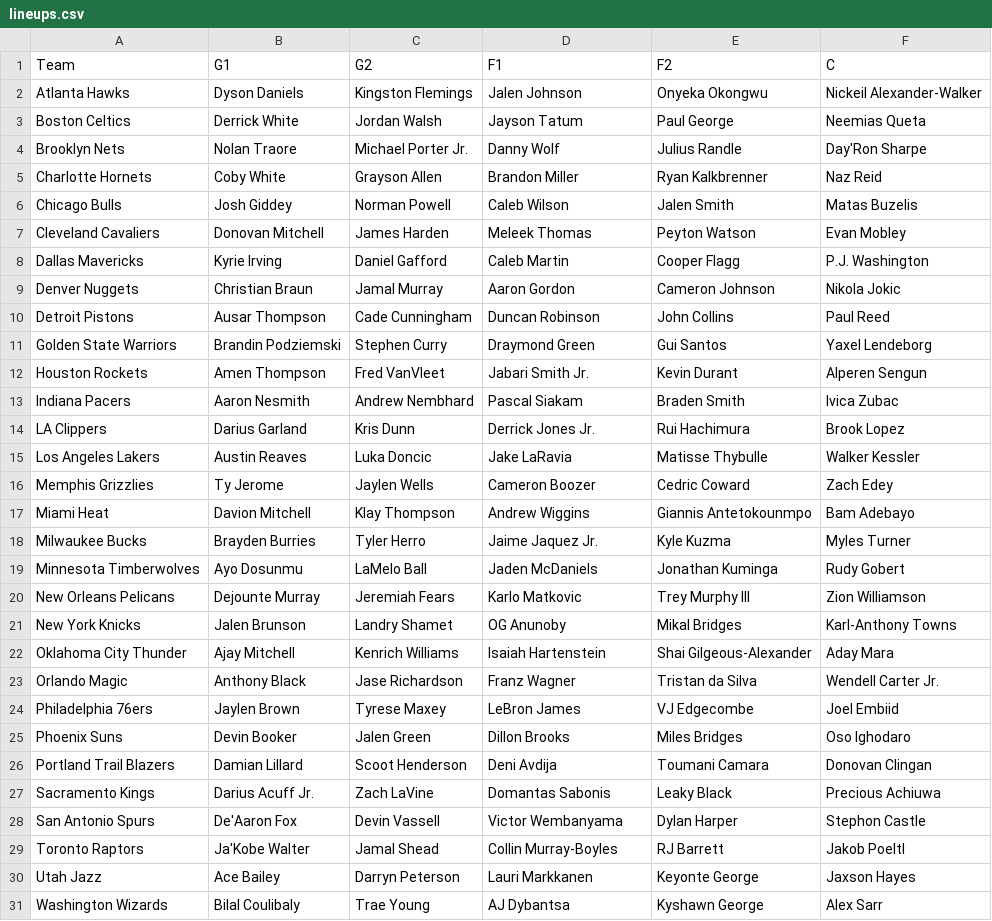
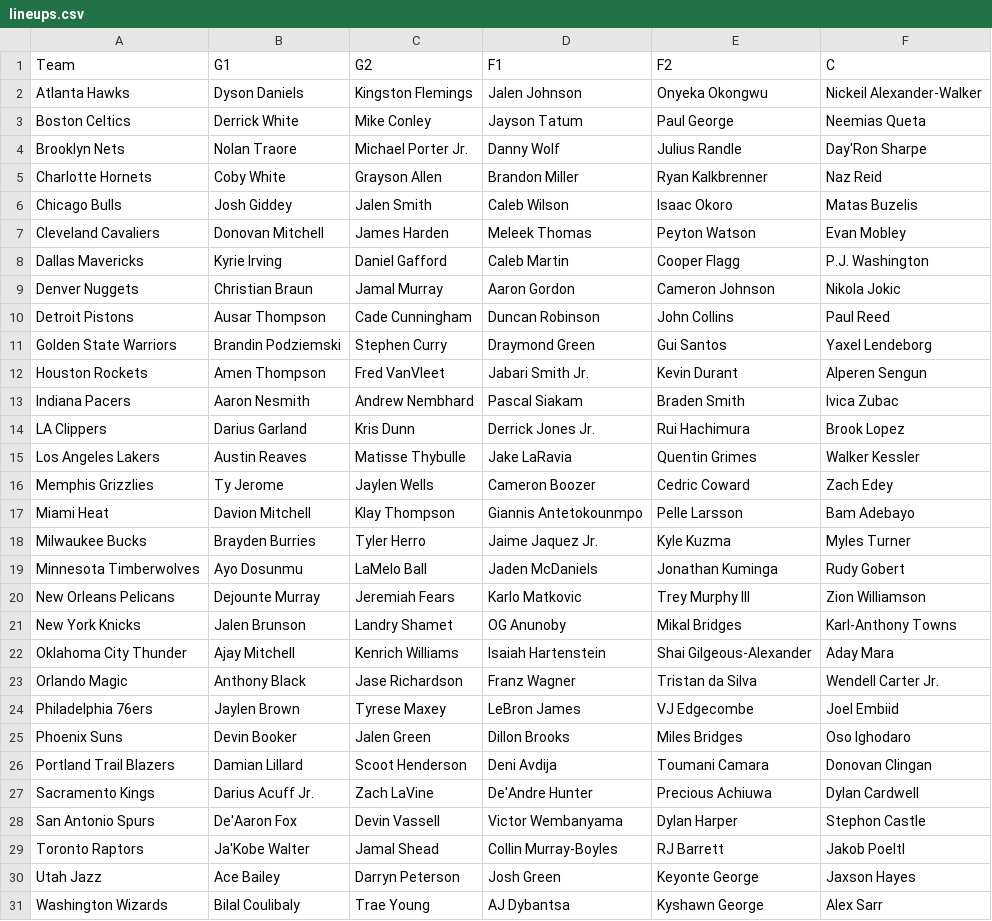
Before and after one commit to lgdsbrand/nba-model, a CSV file: nba/data/lineups.csv, drawn as a sheet.

```diff
--- a/nba/data/lineups.csv
+++ b/nba/data/lineups.csv
@@ -2,6 +2,6 @@ Team,G1,G2,F1,F2,C
 Atlanta Hawks,Dyson Daniels,Kingston Flemings,Jalen Johnson,Onyeka Okongwu,Nickeil Alexander-Walker
-Boston Celtics,Derrick White,Jordan Walsh,Jayson Tatum,Paul George,Neemias Queta
+Boston Celtics,Derrick White,Mike Conley,Jayson Tatum,Paul George,Neemias Queta
 Brooklyn Nets,Nolan Traore,Michael Porter Jr.,Danny Wolf,Julius Randle,Day'Ron Sharpe
 Charlotte Hornets,Coby White,Grayson Allen,Brandon Miller,Ryan Kalkbrenner,Naz Reid
-Chicago Bulls,Josh Giddey,Norman Powell,Caleb Wilson,Jalen Smith,Matas Buzelis
+Chicago Bulls,Josh Giddey,Jalen Smith,Caleb Wilson,Isaac Okoro,Matas Buzelis
 Cleveland Cavaliers,Donovan Mitchell,James Harden,Meleek Thomas,Peyton Watson,Evan Mobley
@@ -14,5 +14,5 @@ Indiana Pacers,Aaron Nesmith,Andrew Nembhard,Pascal Siakam,Braden Smith,Ivica Zu
 LA Clippers,Darius Garland,Kris Dunn,Derrick Jones Jr.,Rui Hachimura,Brook Lopez
-Los Angeles Lakers,Austin Reaves,Luka Doncic,Jake LaRavia,Matisse Thybulle,Walker Kessler
+Los Angeles Lakers,Austin Reaves,Matisse Thybulle,Jake LaRavia,Quentin Grimes,Walker Kessler
 Memphis Grizzlies,Ty Jerome,Jaylen Wells,Cameron Boozer,Cedric Coward,Zach Edey
-Miami Heat,Davion Mitchell,Klay Thompson,Andrew Wiggins,Giannis Antetokounmpo,Bam Adebayo
+Miami Heat,Davion Mitchell,Klay Thompson,Giannis Antetokounmpo,Pelle Larsson,Bam Adebayo
 Milwaukee Bucks,Brayden Burries,Tyler Herro,Jaime Jaquez Jr.,Kyle Kuzma,Myles Turner
@@ -26,6 +26,6 @@ Phoenix Suns,Devin Booker,Jalen Green,Dillon Brooks,Miles Bridges,Oso Ighodaro
 Portland Trail Blazers,Damian Lillard,Scoot Henderson,Deni Avdija,Toumani Camara,Donovan Clingan
-Sacramento Kings,Darius Acuff Jr.,Zach LaVine,Domantas Sabonis,Leaky Black,Precious Achiuwa
+Sacramento Kings,Darius Acuff Jr.,Zach LaVine,De'Andre Hunter,Precious Achiuwa,Dylan Cardwell
 San Antonio Spurs,De'Aaron Fox,Devin Vassell,Victor Wembanyama,Dylan Harper,Stephon Castle
 Toronto Raptors,Ja'Kobe Walter,Jamal Shead,Collin Murray-Boyles,RJ Barrett,Jakob Poeltl
-Utah Jazz,Ace Bailey,Darryn Peterson,Lauri Markkanen,Keyonte George,Jaxson Hayes
+Utah Jazz,Ace Bailey,Darryn Peterson,Josh Green,Keyonte George,Jaxson Hayes
 Washington Wizards,Bilal Coulibaly,Trae Young,AJ Dybantsa,Kyshawn George,Alex Sarr
```
Also changed, not shown: data/raw/2027_teams.csv, nba/data/ats.csv, 11 other files.
